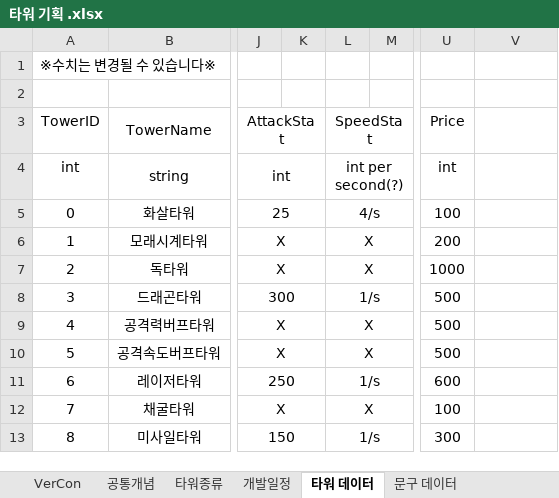
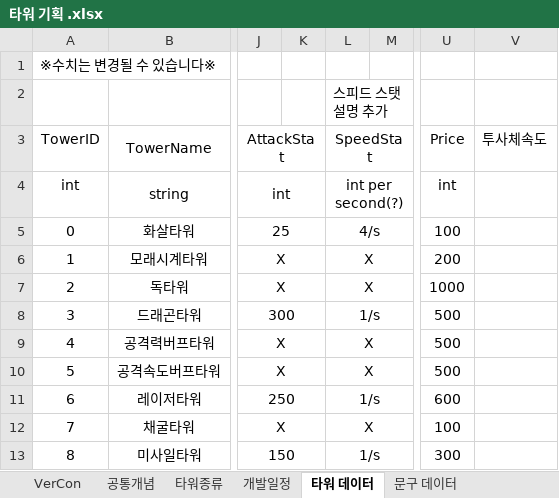
Before and after one commit to ChoWook/PlumTowerDefecne, an Excel workbook: Design/타워 기획 .xlsx, sheet 타워 데이터, drawn as a sheet; only a part is shown, gaps mark what is left out; values as stored, in another font and other column widths than the file's, no borders; the diff names each change by its address in the sheet, - before the commit and + after, or states it on an @@ line.

Commit message:
공통개념 합성, 수치 기입

```diff
--- a/Design/타워 기획 .xlsx (sheet 타워 데이터)
+++ b/Design/타워 기획 .xlsx (sheet 타워 데이터)
-L2 (SpeedStat): (empty)
+L2 (SpeedStat): 스피드 스탯 설명 추가
-V3: (empty)
+V3: 투사체속도
```
